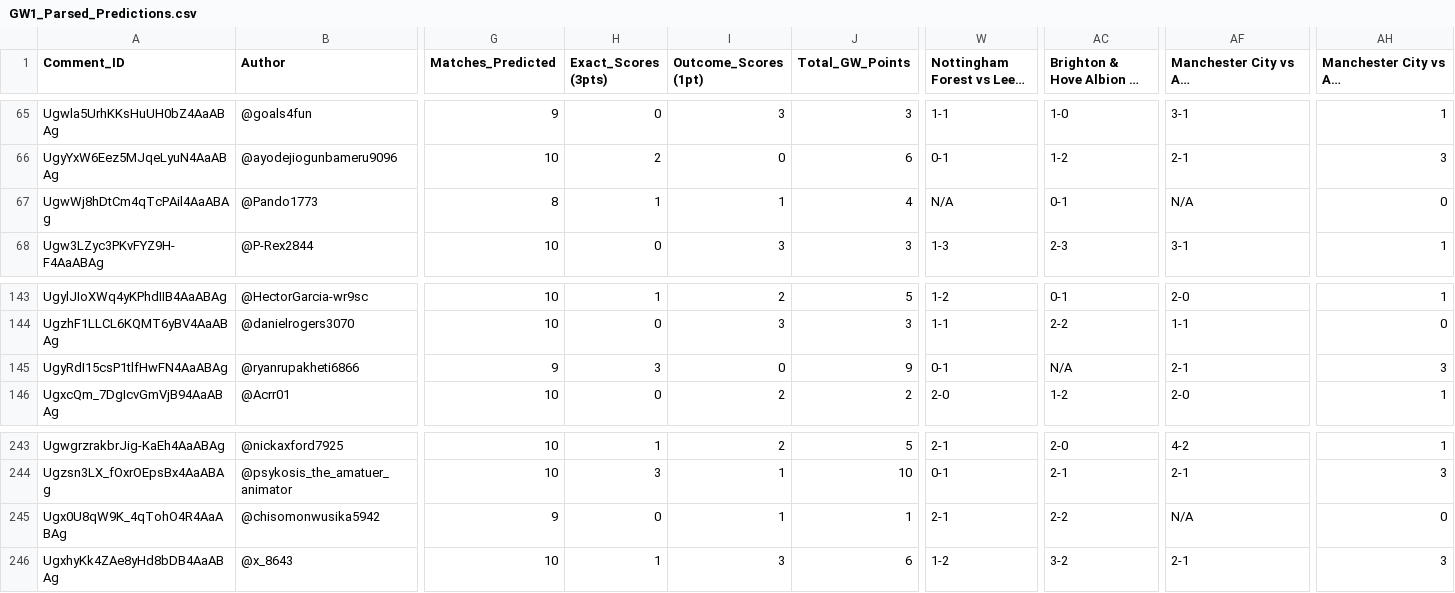
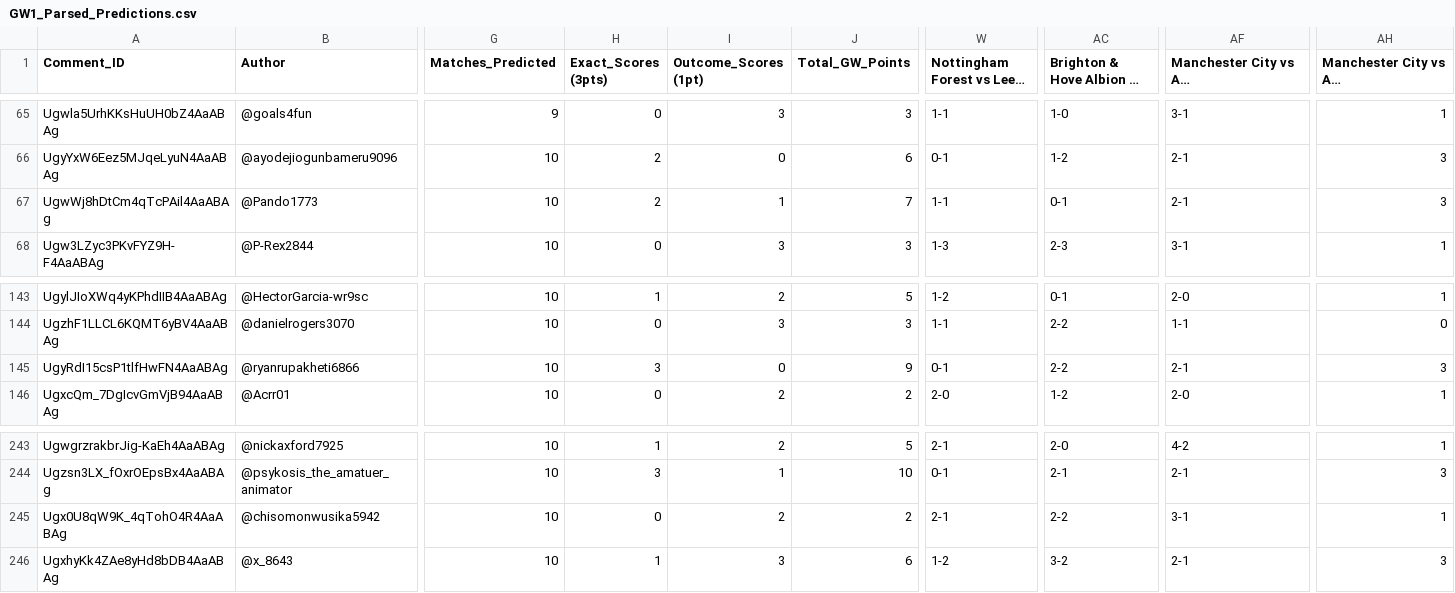
Before and after one commit to AviBomb/premier-league-predictions-tracker, a CSV file: exports/GW1_Parsed_Predictions.csv, drawn as a sheet; only a part is shown, gaps mark what is left out; long unchanged cells end in …; the diff names each change by its address in the sheet, - before the commit and + after, or states it on an @@ line.

```diff
--- a/exports/GW1_Parsed_Predictions.csv
+++ b/exports/GW1_Parsed_Predictions.csv
-G67 (Matches_Predicted): 8
+G67 (Matches_Predicted): 10
-H67 (Exact_Scores (3pts)): 1
+H67 (Exact_Scores (3pts)): 2
-J67 (Total_GW_Points): 4
+J67 (Total_GW_Points): 7
-W67: N/A
+W67: 1-1
-AF67: N/A
+AF67: 2-1
-AH67: 0
+AH67: 3
-G145 (Matches_Predicted): 9
+G145 (Matches_Predicted): 10
-AC145: N/A
+AC145: 2-2
-G245 (Matches_Predicted): 9
+G245 (Matches_Predicted): 10
-I245 (Outcome_Scores (1pt)): 1
+I245 (Outcome_Scores (1pt)): 2
-J245 (Total_GW_Points): 1
+J245 (Total_GW_Points): 2
-AF245: N/A
+AF245: 3-1
-AH245: 0
+AH245: 1
```
Also changed, not shown: exports/Cumulative_Leaderboard.csv, 5 other files.
